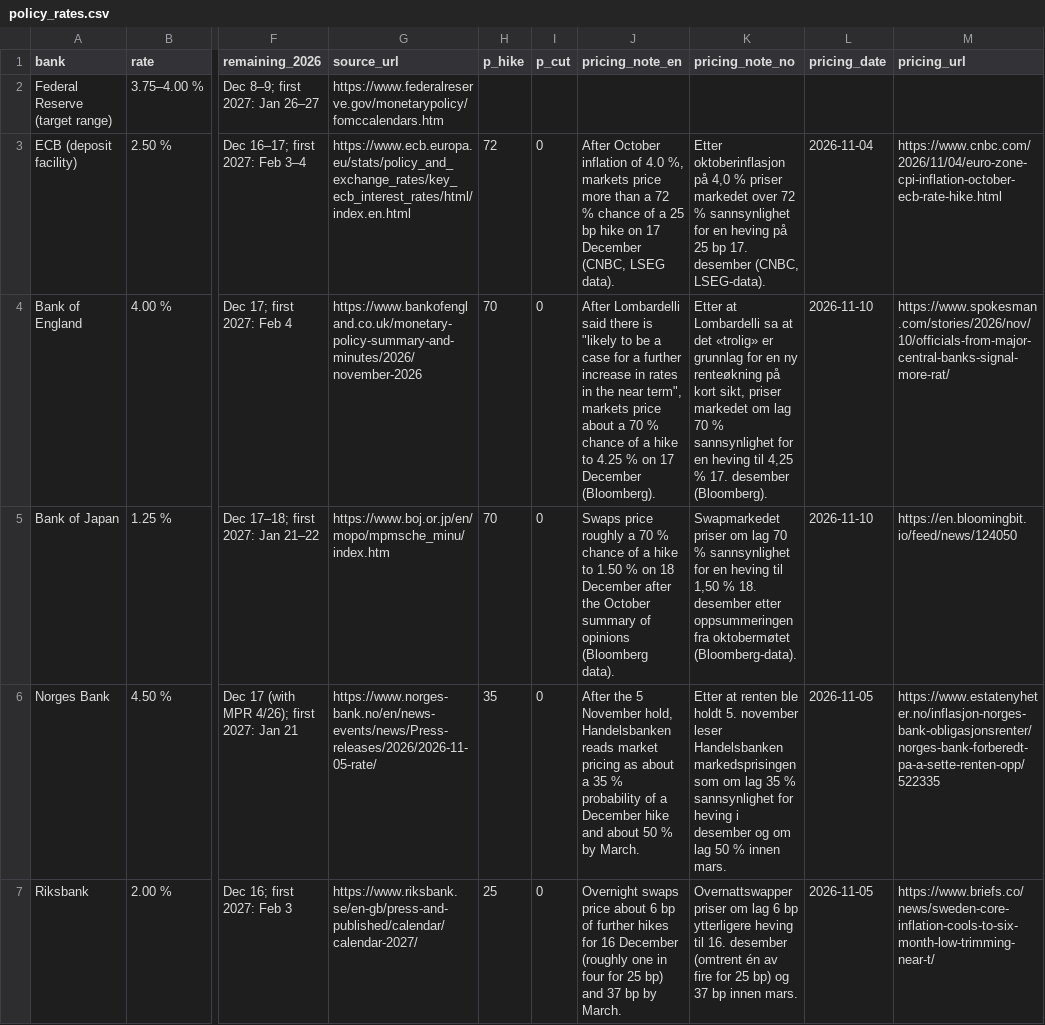
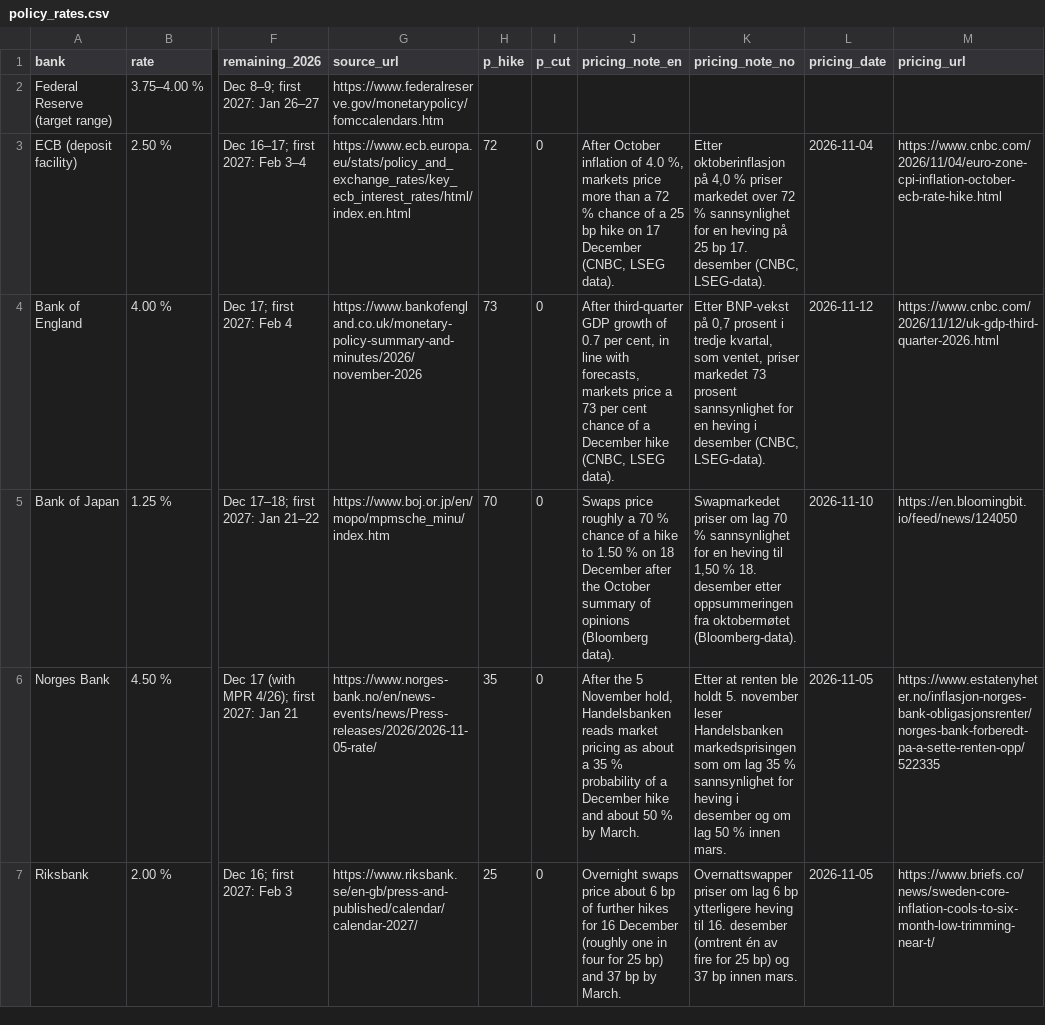
Before and after one commit to Jozzanova/Market_summary, a CSV file: data/policy_rates.csv, drawn as a sheet; only a part is shown, gaps mark what is left out; the diff names each change by its address in the sheet, - before the commit and + after, or states it on an @@ line.

```diff
--- a/data/policy_rates.csv
+++ b/data/policy_rates.csv
-H4 (p_hike): 70
+H4 (p_hike): 73
-J4 (pricing_note_en): After Lombardelli said there is "likely to be a case for a further increase in rates in the near term", markets price about a 70 % chance of a hike to 4.25 % on 17 December (Bloomberg).
+J4 (pricing_note_en): After third-quarter GDP growth of 0.7 per cent, in line with forecasts, markets price a 73 per cent chance of a December hike (CNBC, LSEG data).
-K4 (pricing_note_no): Etter at Lombardelli sa at det «trolig» er grunnlag for en ny renteøkning på kort sikt, priser markedet om lag 70 % sannsynlighet for en heving til 4,25 % 17. desember (Bloomberg).
+K4 (pricing_note_no): Etter BNP-vekst på 0,7 prosent i tredje kvartal, som ventet, priser markedet 73 prosent sannsynlighet for en heving i desember (CNBC, LSEG-data).
-L4 (pricing_date): 2026-11-10
+L4 (pricing_date): 2026-11-12
-M4 (pricing_url): https://www.spokesman.com/stories/2026/nov/10/officials-from-major-central-banks-signal-more-rat/
+M4 (pricing_url): https://www.cnbc.com/2026/11/12/uk-gdp-third-quarter-2026.html
```
Also changed, not shown: data/events.csv, 11 other files.
